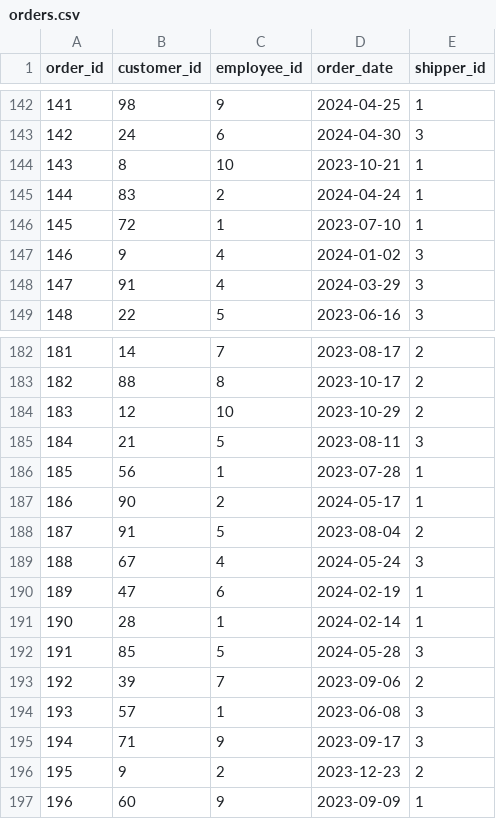
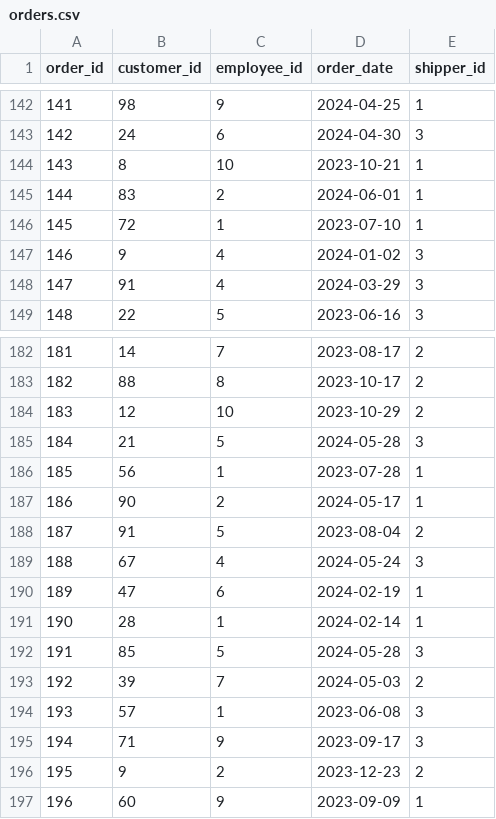
Before and after one commit to praha-kmishima/sql-10knocks, a CSV file: 01/seeds/orders.csv, drawn as a sheet; only a part is shown, gaps mark what is left out.

Commit message:
chore: order_dateを調整

```diff
--- a/01/seeds/orders.csv
+++ b/01/seeds/orders.csv
@@ -144,3 +144,3 @@ order_id,customer_id,employee_id,order_date,shipper_id
 143,8,10,2023-10-21,1
-144,83,2,2024-04-24,1
+144,83,2,2024-06-01,1
 145,72,1,2023-07-10,1
@@ -184,3 +184,3 @@ order_id,customer_id,employee_id,order_date,shipper_id
 183,12,10,2023-10-29,2
-184,21,5,2023-08-11,3
+184,21,5,2024-05-28,3
 185,56,1,2023-07-28,1
@@ -192,3 +192,3 @@ order_id,customer_id,employee_id,order_date,shipper_id
 191,85,5,2024-05-28,3
-192,39,7,2023-09-06,2
+192,39,7,2024-05-03,2
 193,57,1,2023-06-08,3
```
